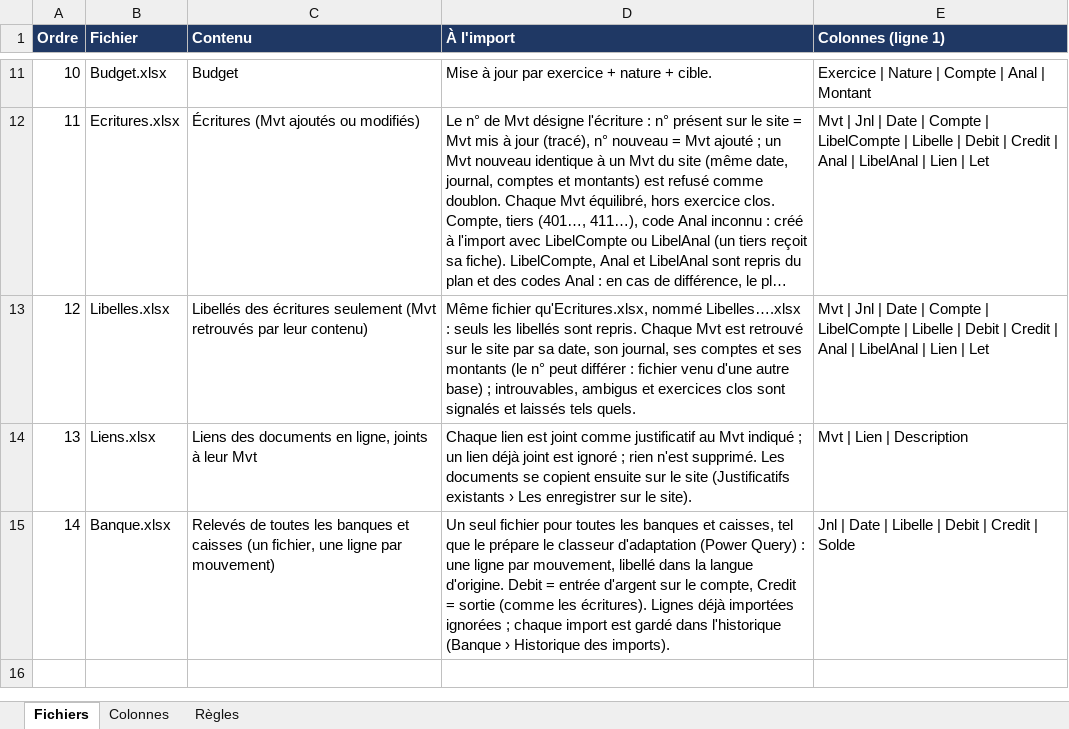
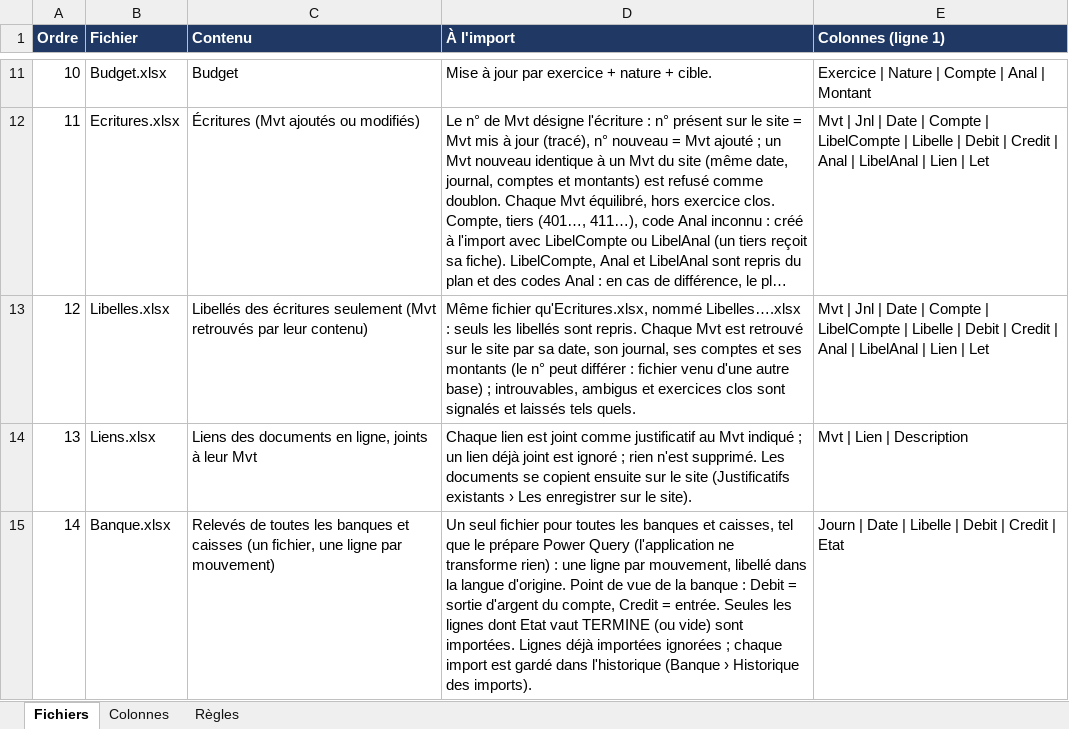
Before and after one commit to jlchabbat/ComptaJLC, an Excel workbook: Imports/modeles/Lexique.xlsx, sheet Fichiers, drawn as a sheet; only a part is shown, gaps mark what is left out; long unchanged cells end in …; values as stored, in another font and other column widths than the file's, no borders; the diff names each change by its address in the sheet, - before the commit and + after, or states it on an @@ line.

```diff
--- a/Imports/modeles/Lexique.xlsx (sheet Fichiers)
+++ b/Imports/modeles/Lexique.xlsx (sheet Fichiers)
-D15 (À l'import): …le prépare le classeur d'adaptation (Power Query) : une ligne par mouvement, libellé dans la langue d'origine. Debit = entrée d'argent sur le compte, Credit = sortie (comme les écritures). Lignes déjà…
+D15 (À l'import): …le prépare Power Query (l'application ne transforme rien) : une ligne par mouvement, libellé dans la langue d'origine. Point de vue de la banque : Debit = sortie d'argent du compte, Credit = entrée. Seules les lignes dont Etat vaut TERMINE (ou vide) sont importées. Lignes déjà…
-E15 (Colonnes (ligne 1)): Jnl | Date | Libelle | Debit | Credit | Solde
+E15 (Colonnes (ligne 1)): Journ | Date | Libelle | Debit | Credit | Etat
```
Also changed, not shown: sheet Colonnes, Imports/modeles/Banque.xlsx, 7 other files.
